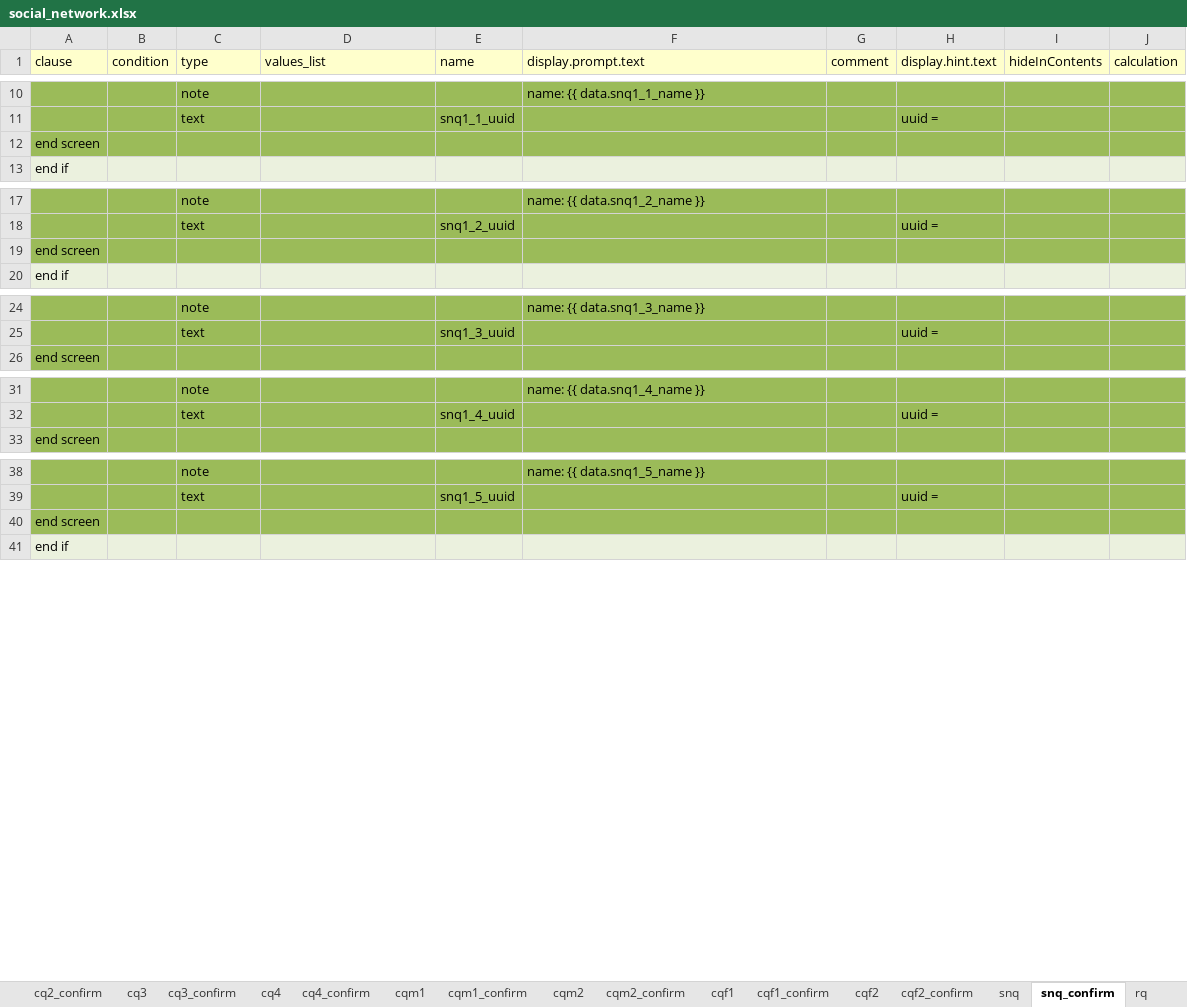
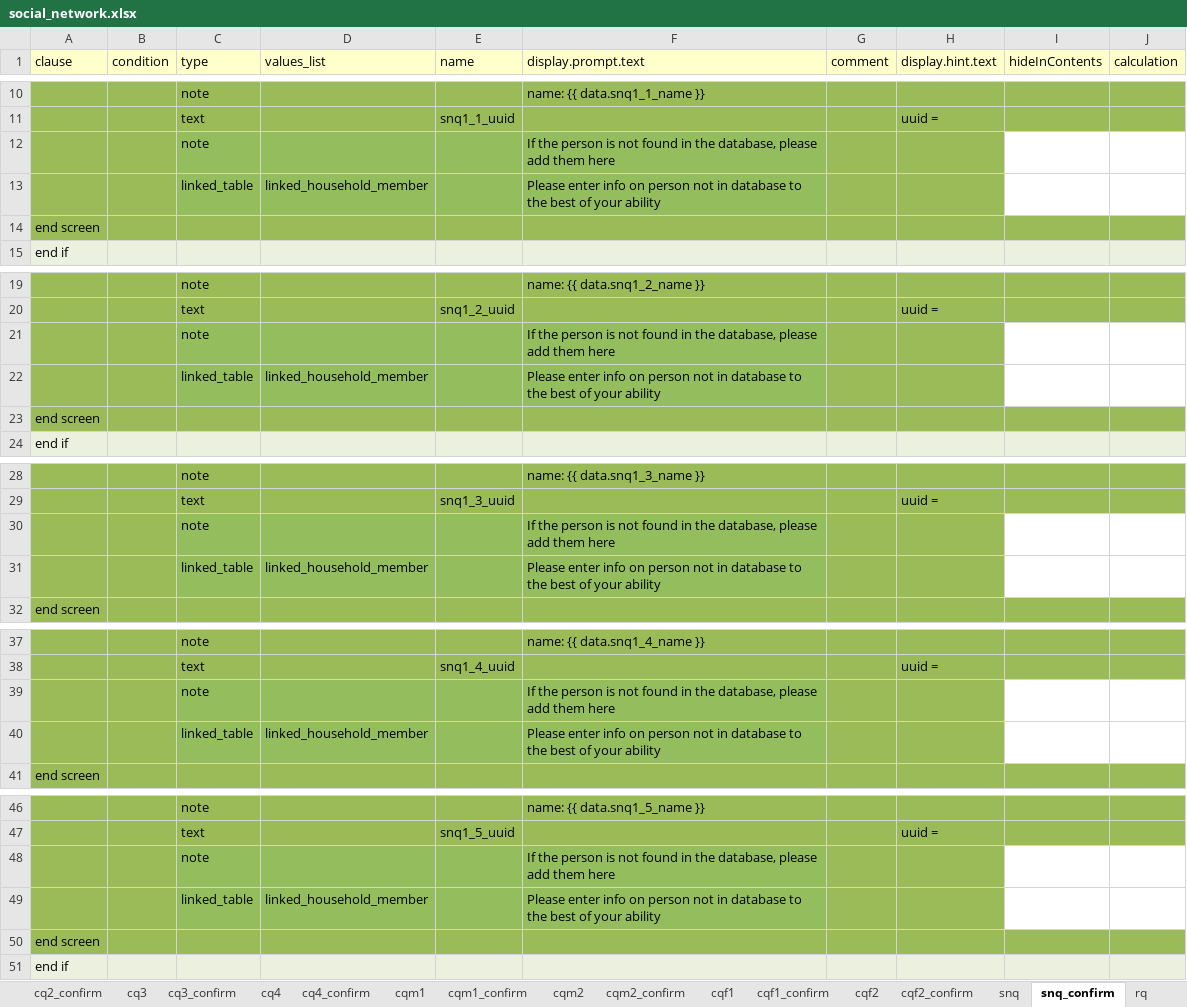
Before and after one commit to Fijian-Networks/Data-Collection, an Excel workbook: cohesion_conflict_clean-ODKX/app/config/tables/social_network/forms/social_network/social_network.xlsx, sheet snq_confirm, drawn as a sheet; only a part is shown, gaps mark what is left out; values as stored, in another font and other column widths than the file's, no borders; the diff covers the shown part only; the diff names each change by its address in the sheet, - before the commit and + after, or states it on an @@ line.

```diff
--- a/cohesion_conflict_clean-ODKX/app/config/tables/social_network/forms/social_network/social_network.xlsx (sheet snq_confirm)
+++ b/cohesion_conflict_clean-ODKX/app/config/tables/social_network/forms/social_network/social_network.xlsx (sheet snq_confirm)
+row 12:  |  | note |  |  | If the person is not found in the database, please add them here
+row 13:  |  | linked_table | linked_household_member |  | Please enter info on person not in database to the best of your ability
+row 21:  |  | note |  |  | If the person is not found in the database, please add them here
+row 22:  |  | linked_table | linked_household_member |  | Please enter info on person not in database to the best of your ability
+row 30:  |  | note |  |  | If the person is not found in the database, please add them here
+row 31:  |  | linked_table | linked_household_member |  | Please enter info on person not in database to the best of your ability
+row 39:  |  | note |  |  | If the person is not found in the database, please add them here
+row 40:  |  | linked_table | linked_household_member |  | Please enter info on person not in database to the best of your ability
+row 48:  |  | note |  |  | If the person is not found in the database, please add them here
+row 49:  |  | linked_table | linked_household_member |  | Please enter info on person not in database to the best of your ability
```
Also changed, not shown: 30 added rows elsewhere in this sheet, sheet cq3_confirm, sheet cq2_confirm, sheet cq4_confirm, sheet cqm1_confirm, sheet cqm2_confirm, sheet cqf1_confirm, 2 more sheets, other sheet tabs, cohesion_conflict_clean-ODKX/app/config/tables/social_capital/forms/social_capital/social_capital.xlsx, 16 other files.
